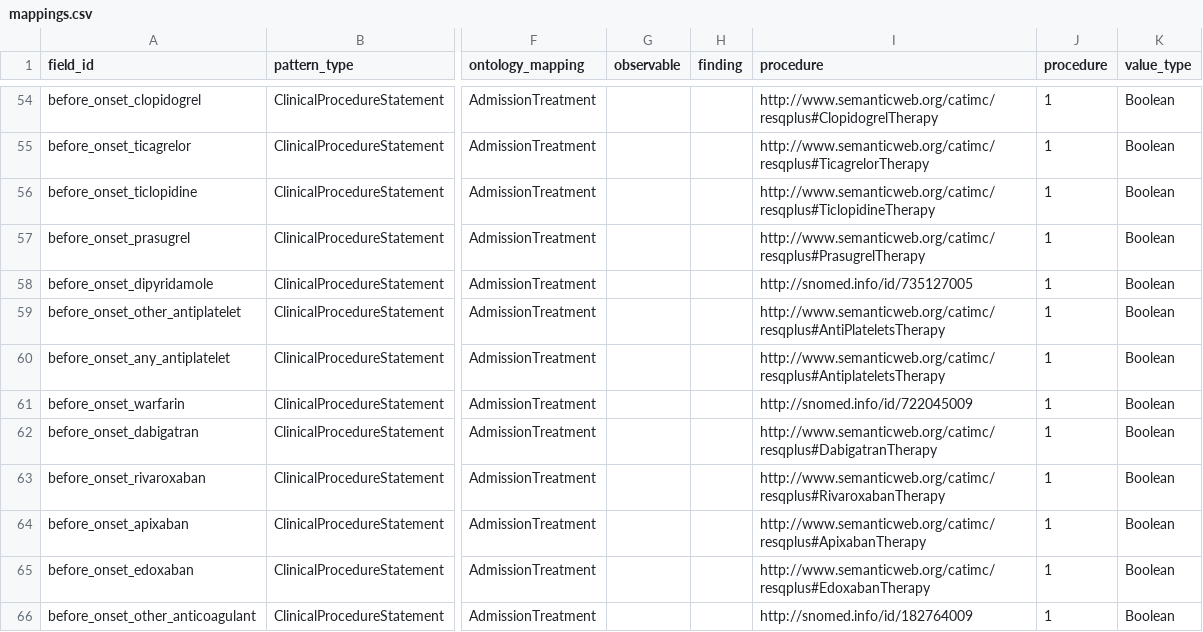
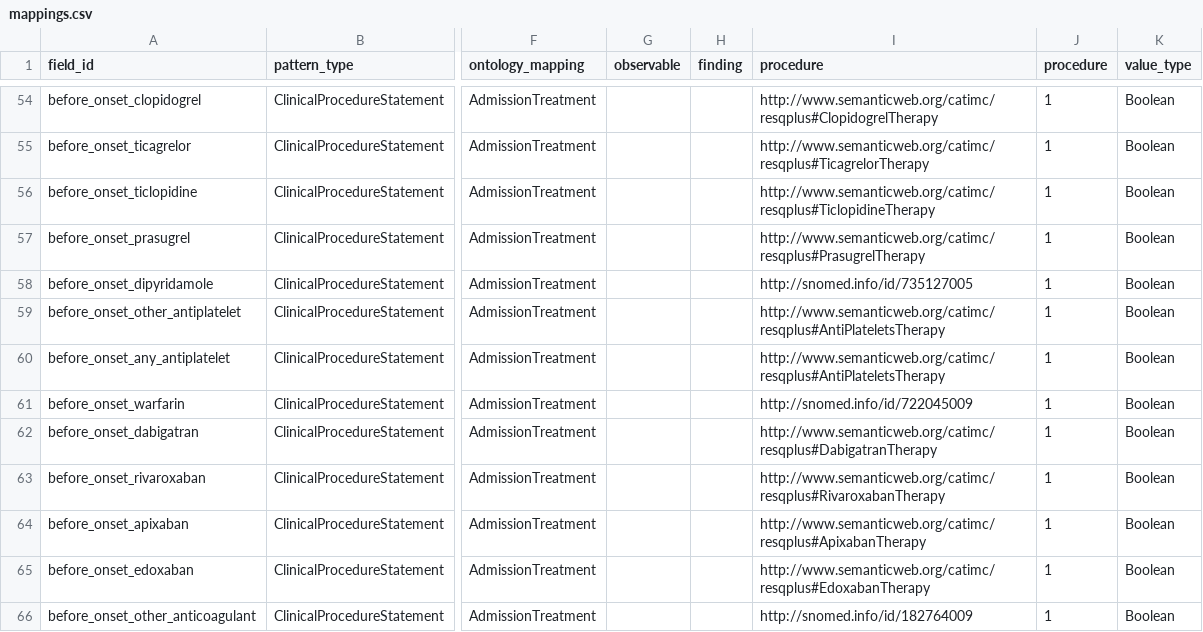
Before and after one commit to tecnomod-um/resqplus-project, a CSV file: data-to-rdf-pipeline/input_data/mappings.csv, drawn as a sheet; only a part is shown, gaps mark what is left out; the diff covers the shown part only; the diff names each change by its address in the sheet, - before the commit and + after, or states it on an @@ line.

Commit message:
Add files via upload

```diff
--- a/data-to-rdf-pipeline/input_data/mappings.csv
+++ b/data-to-rdf-pipeline/input_data/mappings.csv
-I60 (procedure): http://www.semanticweb.org/catimc/resqplus#AntiplateletsTherapy
+I60 (procedure): http://www.semanticweb.org/catimc/resqplus#AntiPlateletsTherapy
```
Also changed, not shown: 1 added row and 2 edited cells elsewhere in this file.
